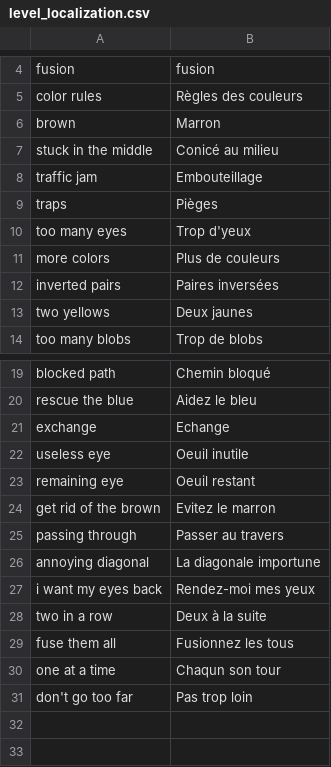
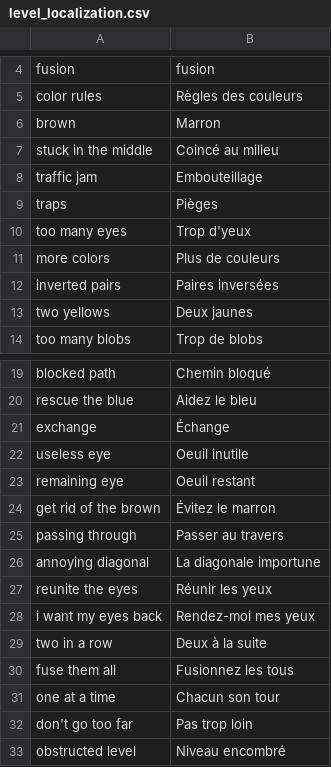
Before and after one commit to Sergueille/Blobs, a CSV file: Assets/Resources/level_localization.csv, drawn as a sheet; only a part is shown, gaps mark what is left out.

Commit message:
Locked levels

```diff
--- a/Assets/Resources/level_localization.csv
+++ b/Assets/Resources/level_localization.csv
@@ -6,3 +6,3 @@
 "brown","Marron"
-"stuck in the middle","Conicé au milieu"
+"stuck in the middle","Coincé au milieu"
 "traffic jam","Embouteillage"
@@ -20,8 +20,9 @@
 "rescue the blue","Aidez le bleu"
-"exchange","Echange"
+"exchange","Échange"
 "useless eye","Oeuil inutile"
 "remaining eye","Oeuil restant"
-"get rid of the brown","Evitez le marron"
+"get rid of the brown","Évitez le marron"
 "passing through","Passer au travers"
 "annoying diagonal","La diagonale importune"
+"reunite the eyes","Réunir les yeux"
 "i want my eyes back","Rendez-moi mes yeux"
@@ -29,3 +30,4 @@
 "fuse them all","Fusionnez les tous"
-"one at a time","Chaqun son tour"
+"one at a time","Chacun son tour"
 "don't go too far","Pas trop loin"
+"obstructed level","Niveau encombré"
```
Also changed, not shown: Assets/Resources/localization.csv, 12 other files.
